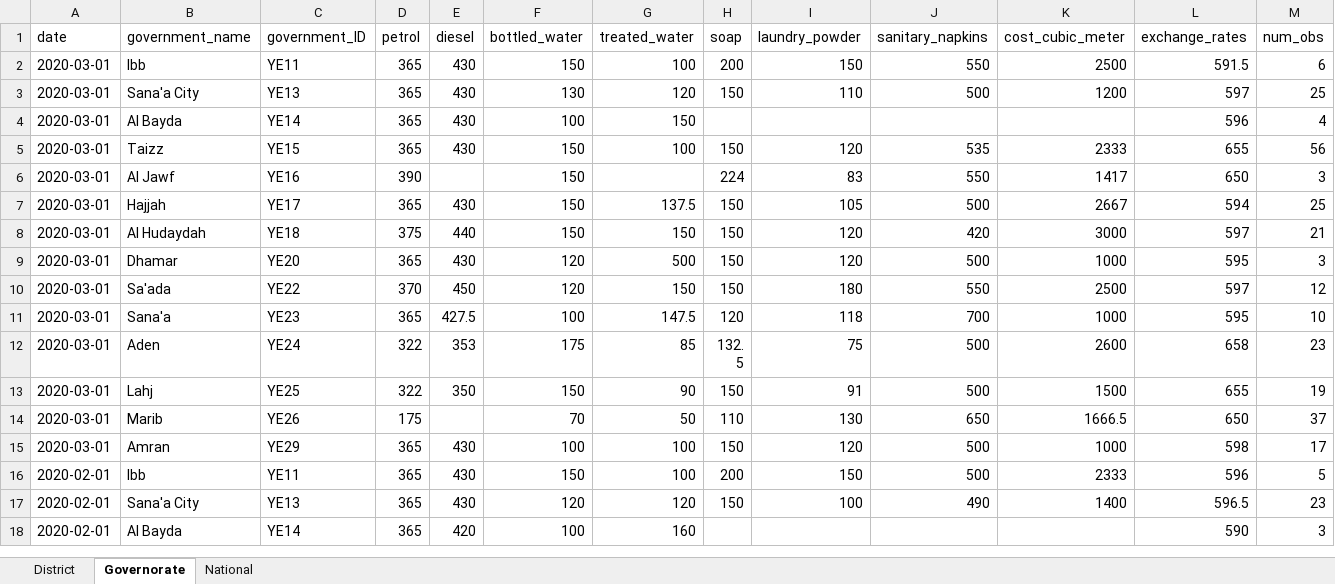
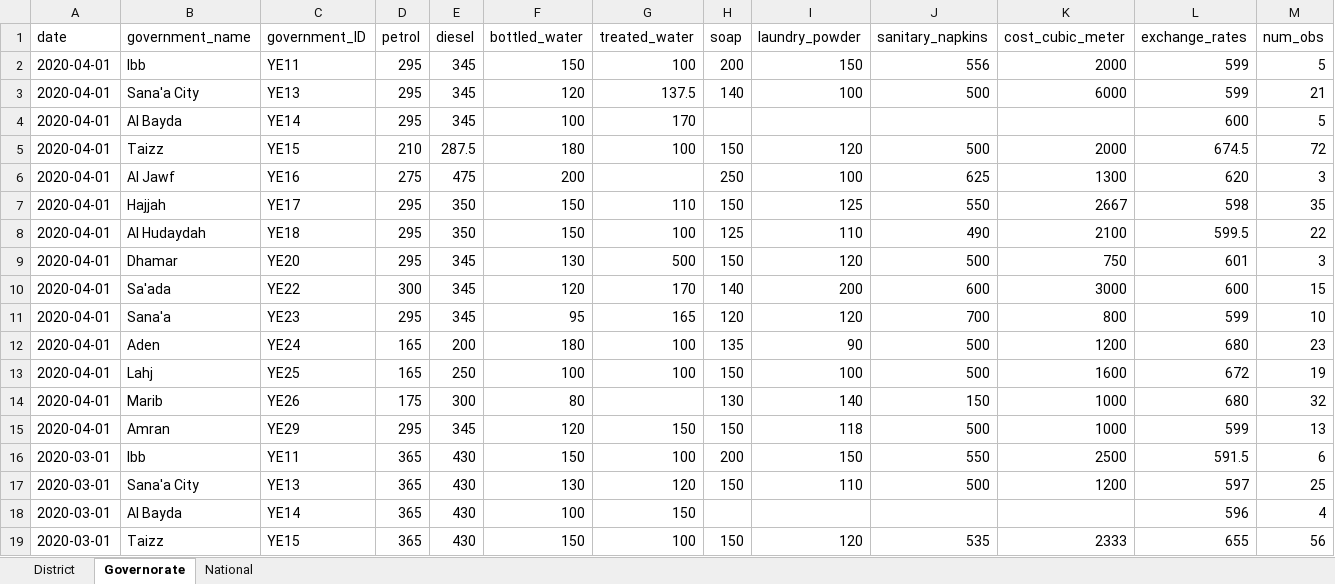
Before and after one commit to NaFerr/JMMI_Interactive, an Excel workbook: data/updated_interactive.xlsx, sheet Governorate, drawn as a sheet; only a part is shown; the shorter side is filled out with more unchanged rows; values as stored, in another font and other column widths than the file's, no borders; the diff names each change by its address in the sheet, - before the commit and + after, or states it on an @@ line.

```diff
--- a/data/updated_interactive.xlsx (sheet Governorate)
+++ b/data/updated_interactive.xlsx (sheet Governorate)
+row 2: 2020-04-01 | Ibb | YE11 | 295 | 345 | 150 | 100 | 200 | 150 | 556 | 2000 | 599 | 5
+row 3: 2020-04-01 | Sana'a City | YE13 | 295 | 345 | 120 | 137.5 | 140 | 100 | 500 | 6000 | 599 | 21
+row 4: 2020-04-01 | Al Bayda | YE14 | 295 | 345 | 100 | 170 |  |  |  |  | 600 | 5
+row 5: 2020-04-01 | Taizz | YE15 | 210 | 287.5 | 180 | 100 | 150 | 120 | 500 | 2000 | 674.5 | 72
+row 6: 2020-04-01 | Al Jawf | YE16 | 275 | 475 | 200 |  | 250 | 100 | 625 | 1300 | 620 | 3
+row 7: 2020-04-01 | Hajjah | YE17 | 295 | 350 | 150 | 110 | 150 | 125 | 550 | 2667 | 598 | 35
+row 8: 2020-04-01 | Al Hudaydah | YE18 | 295 | 350 | 150 | 100 | 125 | 110 | 490 | 2100 | 599.5 | 22
+row 9: 2020-04-01 | Dhamar | YE20 | 295 | 345 | 130 | 500 | 150 | 120 | 500 | 750 | 601 | 3
+row 10: 2020-04-01 | Sa'ada | YE22 | 300 | 345 | 120 | 170 | 140 | 200 | 600 | 3000 | 600 | 15
+row 11: 2020-04-01 | Sana'a | YE23 | 295 | 345 | 95 | 165 | 120 | 120 | 700 | 800 | 599 | 10
+row 12: 2020-04-01 | Aden | YE24 | 165 | 200 | 180 | 100 | 135 | 90 | 500 | 1200 | 680 | 23
+row 13: 2020-04-01 | Lahj | YE25 | 165 | 250 | 100 | 100 | 150 | 100 | 500 | 1600 | 672 | 19
+row 14: 2020-04-01 | Marib | YE26 | 175 | 300 | 80 |  | 130 | 140 | 150 | 1000 | 680 | 32
+row 15: 2020-04-01 | Amran | YE29 | 295 | 345 | 120 | 150 | 150 | 118 | 500 | 1000 | 599 | 13
```
Also changed, not shown: sheet District, sheet National, 10 other files.
